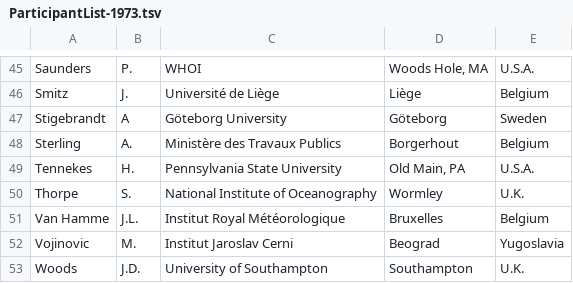
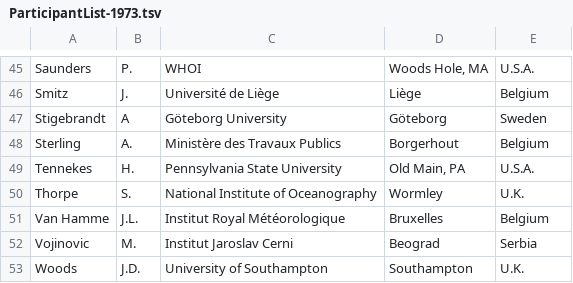
Before and after one commit to gher-uliege/Liege-Colloquium-on-Ocean-Dynamics, a TSV file: data/processed/ParticipantList-1973.tsv, drawn as a sheet; only a part is shown, gaps mark what is left out.

```diff
--- a/data/processed/ParticipantList-1973.tsv
+++ b/data/processed/ParticipantList-1973.tsv
@@ -51,3 +51,3 @@ Thorpe	S.	National Institute of Oceanography	Wormley	U.K.
 Van Hamme	J.L.	Institut Royal Météorologique	Bruxelles	Belgium
-Vojinovic	M.	Institut Jaroslav Cerni	Beograd	Yugoslavia
+Vojinovic	M.	Institut Jaroslav Cerni	Beograd	Serbia
 Woods	J.D.	University of Southampton	Southampton	U.K.
```
Also changed, not shown: data/processed/ParticipantList-1974.tsv, 3 other files.
